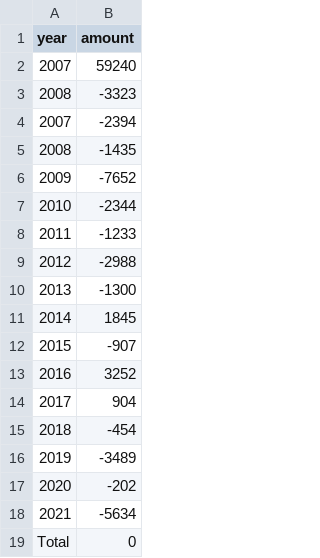
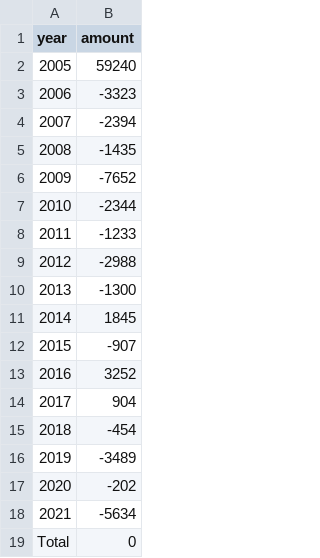
Before and after one commit to Kgup0007/FIT3179, a CSV file: waterfallchart/Data/crime_chng.csv, drawn as a sheet.

Commit message:
Update crime_chng.csv

```diff
--- a/waterfallchart/Data/crime_chng.csv
+++ b/waterfallchart/Data/crime_chng.csv
@@ -1,4 +1,4 @@
 year,amount
-2007,59240
-2008,-3323
+2005,59240
+2006,-3323
 2007,-2394
```
